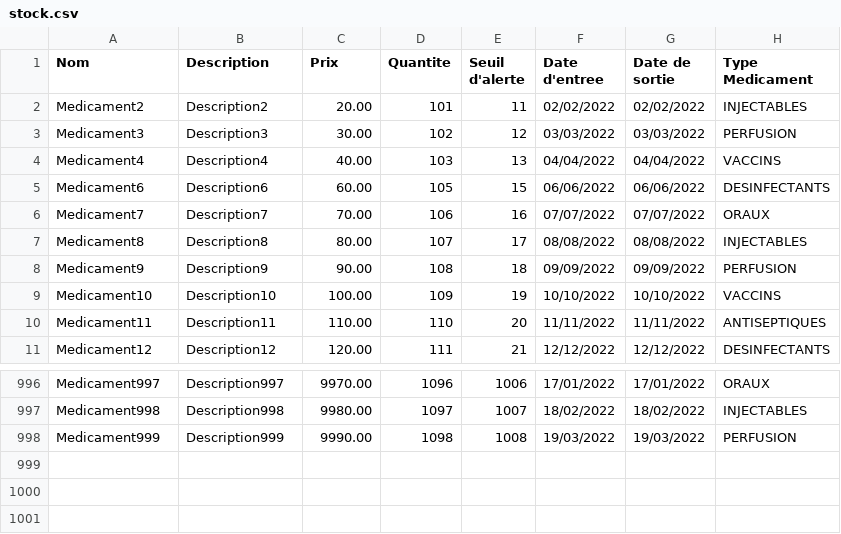
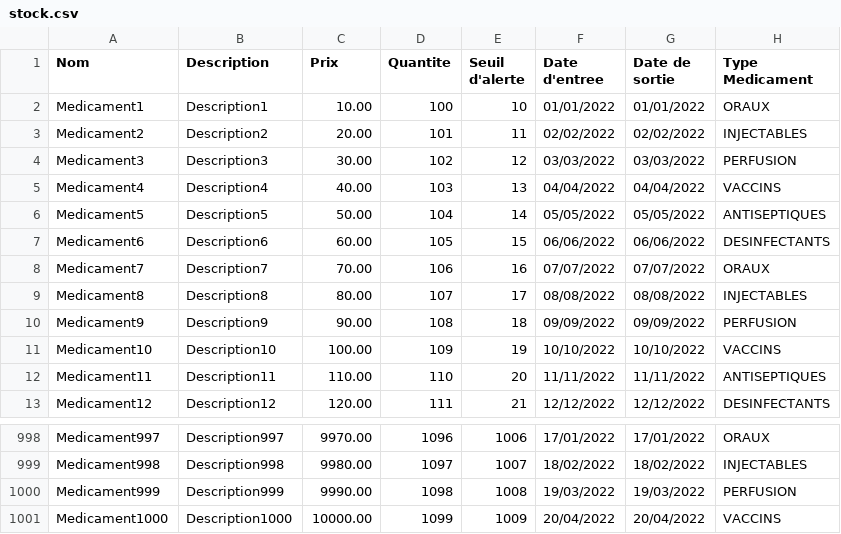
Before and after one commit to Nezgova/stock, a CSV file: information/stock.csv, drawn as a sheet; only a part is shown, gaps mark what is left out; the diff names each change by its address in the sheet, - before the commit and + after, or states it on an @@ line.

```diff
--- a/information/stock.csv
+++ b/information/stock.csv
+row 2: Medicament1 | Description1 | 10.00 | 100 | 10 | 01/01/2022 | 01/01/2022 | ORAUX
+row 6: Medicament5 | Description5 | 50.00 | 104 | 14 | 05/05/2022 | 05/05/2022 | ANTISEPTIQUES
+row 1001: Medicament1000 | Description1000 | 10000.00 | 1099 | 1009 | 20/04/2022 | 20/04/2022 | VACCINS
```
Also changed, not shown: 3 other files.
